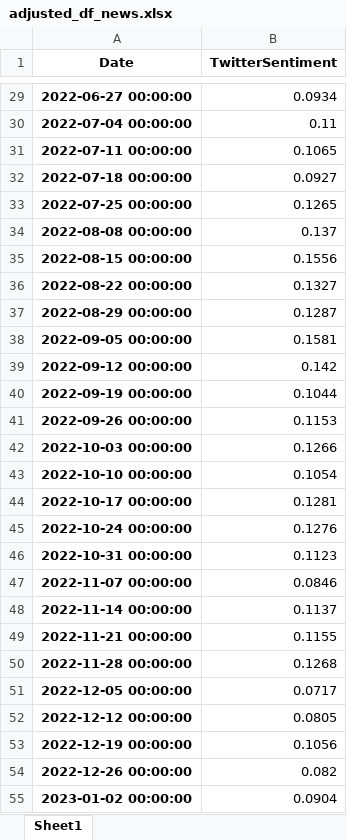
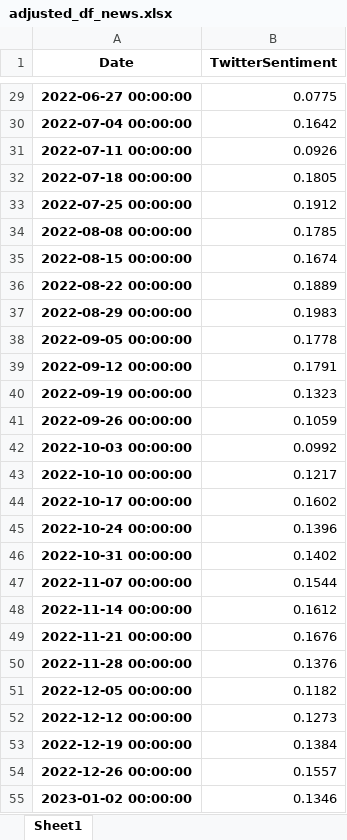
Before and after one commit to webclinic017/StockPricePredictor-eod, an Excel workbook: Excel reports/adjusted_df_news.xlsx, sheet Sheet1, drawn as a sheet; only a part is shown, gaps mark what is left out; values as stored, in another font and other column widths than the file's, no borders; the diff covers the shown part only; the diff names each change by its address in the sheet, - before the commit and + after, or states it on an @@ line.

```diff
--- a/Excel reports/adjusted_df_news.xlsx (sheet Sheet1)
+++ b/Excel reports/adjusted_df_news.xlsx (sheet Sheet1)
-B29 (TwitterSentiment): 0.0934
+B29 (TwitterSentiment): 0.0775
-B30 (TwitterSentiment): 0.11
+B30 (TwitterSentiment): 0.1642
-B31 (TwitterSentiment): 0.1065
+B31 (TwitterSentiment): 0.0926
-B32 (TwitterSentiment): 0.0927
+B32 (TwitterSentiment): 0.1805
-B33 (TwitterSentiment): 0.1265
+B33 (TwitterSentiment): 0.1912
-B34 (TwitterSentiment): 0.137
+B34 (TwitterSentiment): 0.1785
-B35 (TwitterSentiment): 0.1556
+B35 (TwitterSentiment): 0.1674
-B36 (TwitterSentiment): 0.1327
+B36 (TwitterSentiment): 0.1889
-B37 (TwitterSentiment): 0.1287
+B37 (TwitterSentiment): 0.1983
-B38 (TwitterSentiment): 0.1581
+B38 (TwitterSentiment): 0.1778
-B39 (TwitterSentiment): 0.142
+B39 (TwitterSentiment): 0.1791
-B40 (TwitterSentiment): 0.1044
+B40 (TwitterSentiment): 0.1323
-B41 (TwitterSentiment): 0.1153
+B41 (TwitterSentiment): 0.1059
-B42 (TwitterSentiment): 0.1266
+B42 (TwitterSentiment): 0.0992
-B43 (TwitterSentiment): 0.1054
+B43 (TwitterSentiment): 0.1217
-B44 (TwitterSentiment): 0.1281
+B44 (TwitterSentiment): 0.1602
-B45 (TwitterSentiment): 0.1276
+B45 (TwitterSentiment): 0.1396
-B46 (TwitterSentiment): 0.1123
+B46 (TwitterSentiment): 0.1402
-B47 (TwitterSentiment): 0.0846
+B47 (TwitterSentiment): 0.1544
-B48 (TwitterSentiment): 0.1137
+B48 (TwitterSentiment): 0.1612
-B49 (TwitterSentiment): 0.1155
+B49 (TwitterSentiment): 0.1676
-B50 (TwitterSentiment): 0.1268
+B50 (TwitterSentiment): 0.1376
-B51 (TwitterSentiment): 0.0717
+B51 (TwitterSentiment): 0.1182
-B52 (TwitterSentiment): 0.0805
+B52 (TwitterSentiment): 0.1273
-B53 (TwitterSentiment): 0.1056
+B53 (TwitterSentiment): 0.1384
-B54 (TwitterSentiment): 0.082
+B54 (TwitterSentiment): 0.1557
-B55 (TwitterSentiment): 0.0904
+B55 (TwitterSentiment): 0.1346
```
Also changed, not shown: 36 edited cells elsewhere in this sheet, Docker_scripts/weekly/tsla/files/tsla_sentiment_analysis_final.xlsx, Excel reports/Performance_report.xlsx, 24 other files.
